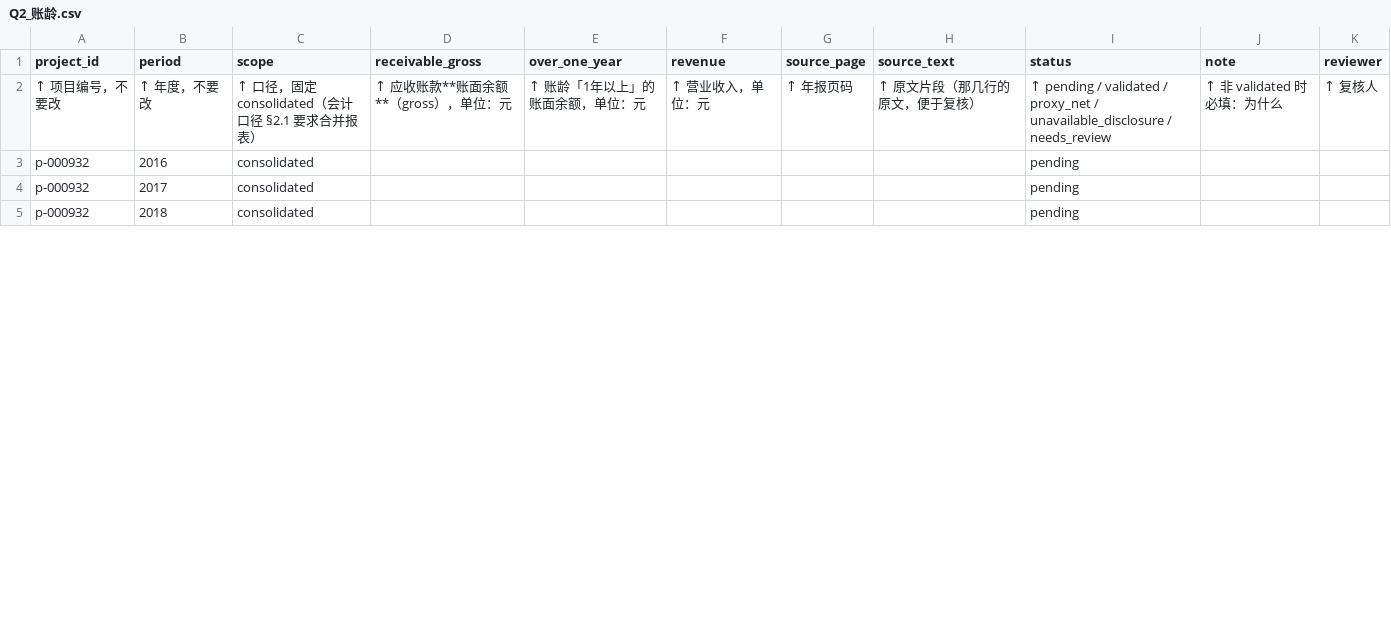
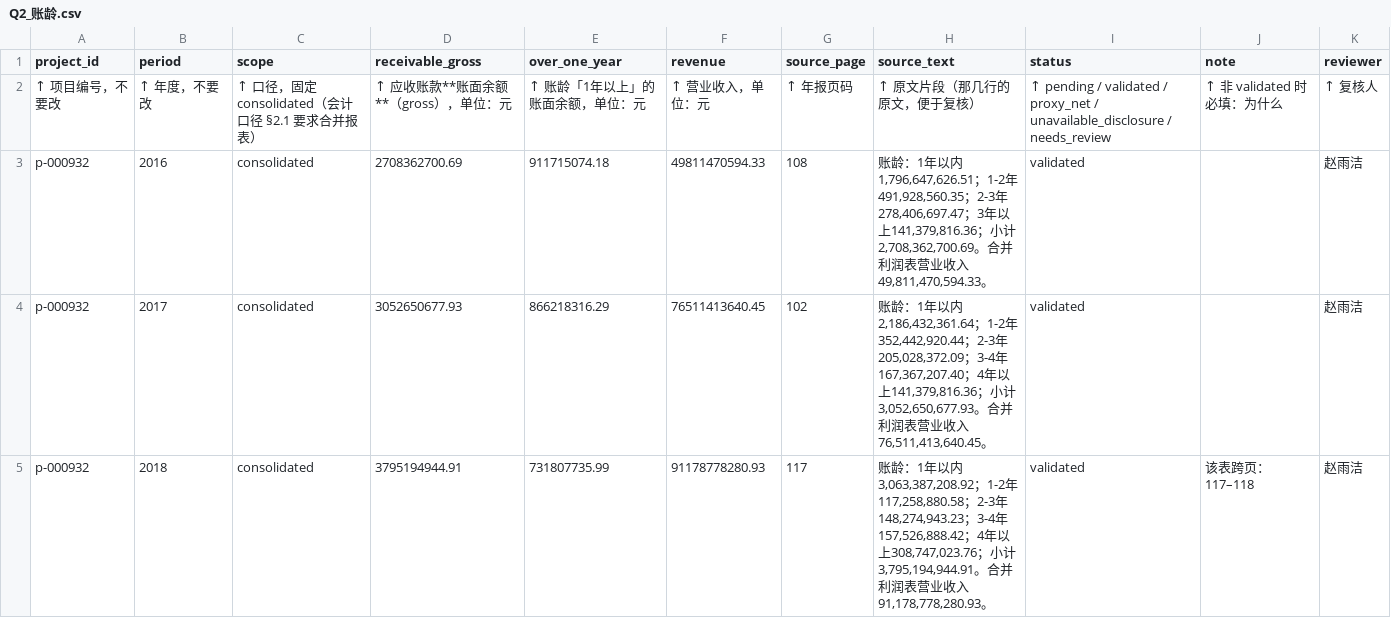
Before and after one commit to zhoulie6220/finance_ai_competition, a CSV file: 人工录入/Q2_账龄.csv, drawn as a sheet; only a part is shown; the diff covers the shown part only.

Commit message:
华菱回表：R/Q2 导入、Q3 按会计答复判不适用、P 导出补 project_id
赵雨洁 2026-10-06 交回华菱三张表与口径答复，按答复落地：

1. **R / Q2 导入**（`--check` → `--import`，390 行）。
   华菱 R 36 格补完、无 pending；Q2 2016–2021 补完，2019 因年报只拆了
   组合计提部分标 `unavailable_disclosure`——**我核对过，她说得对**：
   2019 年报 p124 只有组合口径的账龄表，2020 年报 p120 的「账龄情况」
   也只有期末数。她没有拿组合数去顶全口径。

2. **Q3 按答复（选项 C）判「不适用」**：同口径钢材销量口径不可得时
   `applicable=False`，不进 Q 的分子分母，理由写进 note 并流到页面。
   答复原话「**不能把缺失当作"无冲突"**」——所以那句话必须跟着走：
   少了它，「查不了」和「没触发」在页面上长得一样。
   ⚠ 与「存货周转算不出来」分开：那是**我们的数据缺口**，仍判 `verified=False`
   去补数据，不能跟着变成「本来就不用看」。

3. **`source_page` 认多页**（`21,27-28`）。赵雨洁这么填是对的，
   而当时只认单页和区间 → **整批卡在校验上，她的 R 和 Q2 一行都进不来**。

4. **`--rekey` 丢掉「主张已不存在且仍 pending」的行。** 它们没有任何东西
   可挂，留着会卡死整批导入（`--check` 是整体拒绝）。**已有结论的一律不丢。**

5. **P 导出补 `project_id`。** 这一份导出不带项目过滤、三家公司混在一个
   文件里，而 `claim_id` 是哈希看不出属于谁——赵雨洁就是因为这个把整份表
   原样退回的。**她判断得对，是导出漏了一列。**

华菱现状：R 可算（0.5）、Q3 已解；仍缺 **H 无观测**、
**P 120 条待确认**、**Q2 的 2019 缺口**。

```diff
--- a/人工录入/Q2_账龄.csv
+++ b/人工录入/Q2_账龄.csv
@@ -2,4 +2,4 @@
 ↑ 项目编号，不要改,↑ 年度，不要改,↑ 口径，固定 consolidated（会计口径 §2.1 要求合并报表）,↑ 应收账款**账面余额**（gross），单位：元,↑ 账龄「1年以上」的账面余额，单位：元,↑ 营业收入，单位：元,↑ 年报页码,↑ 原文片段（那几行的原文，便于复核）,↑ pending / validated / proxy_net / unavailable_disclosure / needs_review,↑ 非 validated 时必填：为什么,↑ 复核人
-p-000932,2016,consolidated,,,,,,pending,,
-p-000932,2017,consolidated,,,,,,pending,,
-p-000932,2018,consolidated,,,,,,pending,,
+p-000932,2016,consolidated,2708362700.69,911715074.18,49811470594.33,108,"账龄：1年以内1,796,647,626.51；1-2年491,928,560.35；2-3年278,406,697.47；3年以上141,379,816.36；小计2,708,362,700.69。合并利润表营业收入49,811,470,594.33。",validated,,赵雨洁
+p-000932,2017,consolidated,3052650677.93,866218316.29,76511413640.45,102,"账龄：1年以内2,186,432,361.64；1-2年352,442,920.44；2-3年205,028,372.09；3-4年167,367,207.40；4年以上141,379,816.36；小计3,052,650,677.93。合并利润表营业收入76,511,413,640.45。",validated,,赵雨洁
+p-000932,2018,consolidated,3795194944.91,731807735.99,91178778280.93,117,"账龄：1年以内3,063,387,208.92；1-2年117,258,880.58；2-3年148,274,943.23；3-4年157,526,888.42；4年以上308,747,023.76；小计3,795,194,944.91。合并利润表营业收入91,178,778,280.93。",validated,该表跨页：117–118,赵雨洁
```
Also changed, not shown: 21 edited cells elsewhere in this file, 5 other files.
